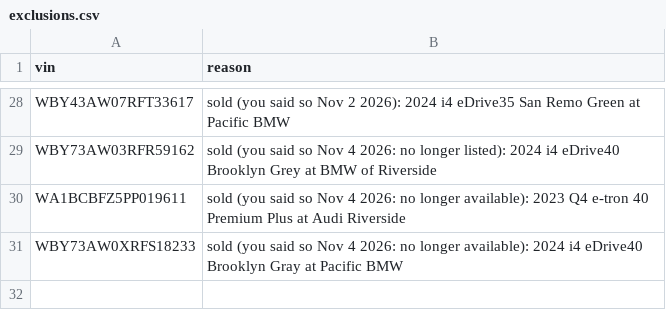
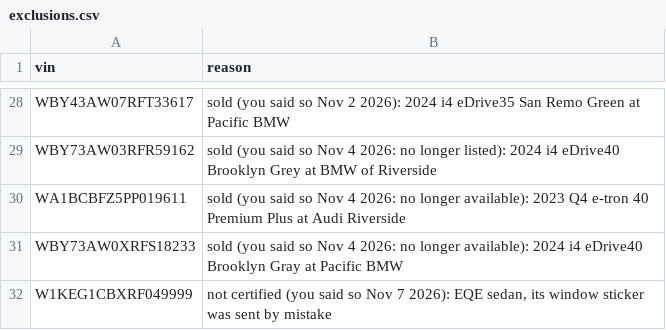
Before and after one commit to jhpdrbl/Car-finder-Ross, a CSV file: data/exclusions.csv, drawn as a sheet; only a part is shown, gaps mark what is left out; the diff names each change by its address in the sheet, - before the commit and + after, or states it on an @@ line.

```diff
--- a/data/exclusions.csv
+++ b/data/exclusions.csv
+row 32: W1KEG1CBXRF049999 | not certified (you said so Nov 7 2026): EQE sedan, its window sticker was sent by mistake
```
Also changed, not shown: data/confirmed.csv, 2 other files.
